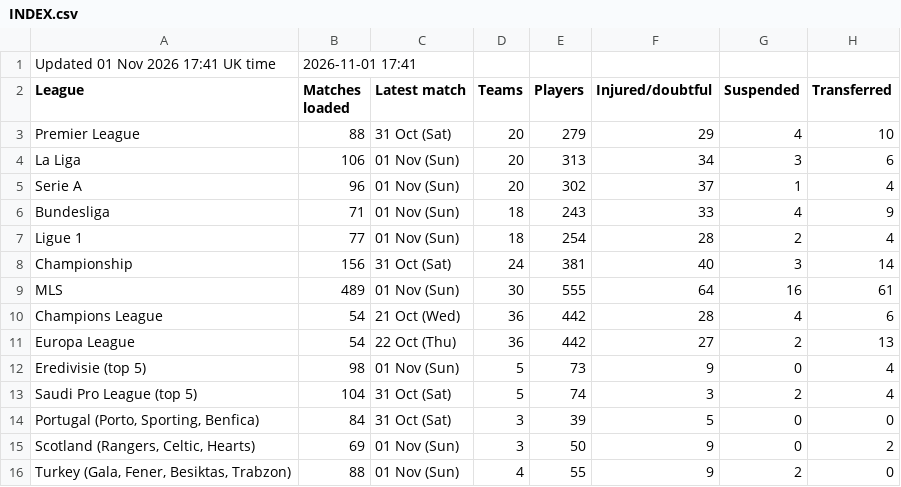
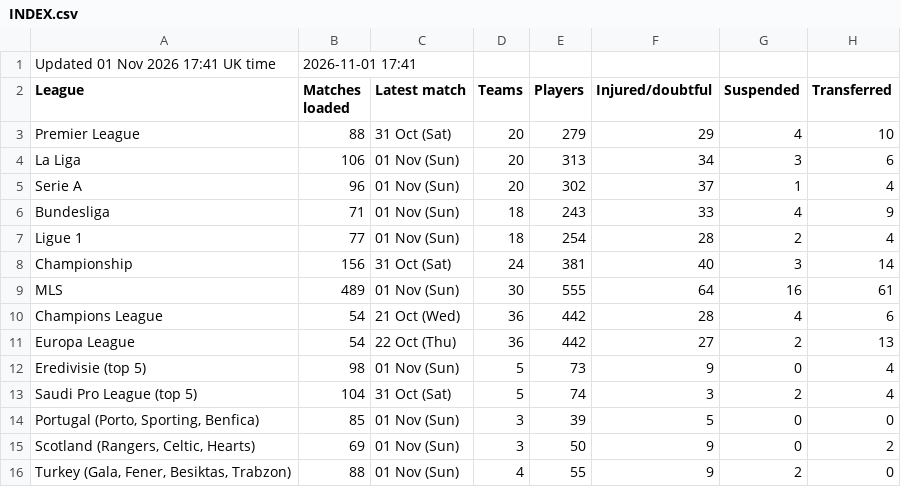
Before and after one commit to 7wilite7/Football-Stats, a CSV file: out/INDEX.csv, drawn as a sheet.

```diff
--- a/out/INDEX.csv
+++ b/out/INDEX.csv
@@ -13,3 +13,3 @@ Eredivisie (top 5),98,01 Nov (Sun),5,73,9,0,4
 Saudi Pro League (top 5),104,31 Oct (Sat),5,74,3,2,4
-"Portugal (Porto, Sporting, Benfica)",84,31 Oct (Sat),3,39,5,0,0
+"Portugal (Porto, Sporting, Benfica)",85,01 Nov (Sun),3,39,5,0,0
 "Scotland (Rangers, Celtic, Hearts)",69,01 Nov (Sun),3,50,9,0,2
```
Also changed, not shown: out/PORTUGAL_teams.csv, 5 other files.
